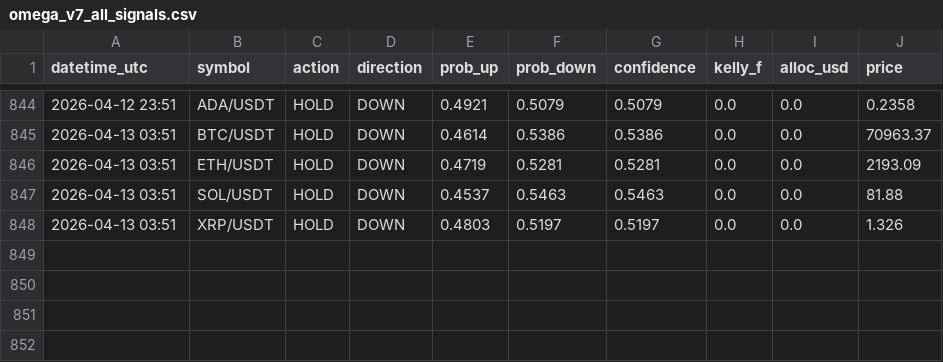
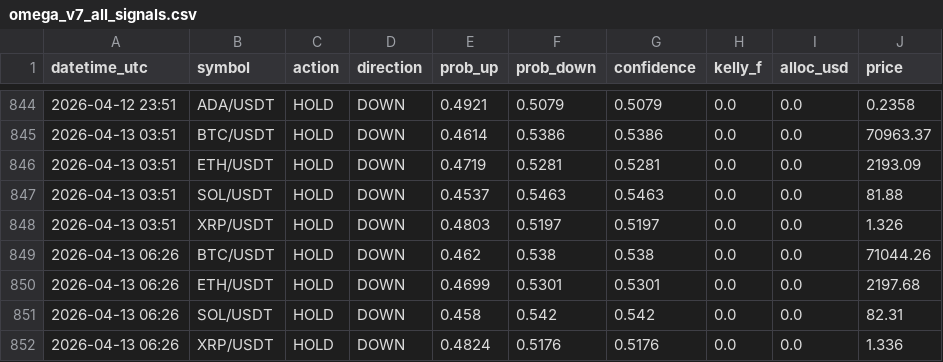
Before and after one commit to Jeanwrld/omega-bot, a CSV file: omega_v7_all_signals.csv, drawn as a sheet; only a part is shown, gaps mark what is left out; the diff names each change by its address in the sheet, - before the commit and + after, or states it on an @@ line.

Commit message:
📡 v7 Signals 2026-04-13 06:26 UTC

```diff
--- a/omega_v7_all_signals.csv
+++ b/omega_v7_all_signals.csv
+row 849: 2026-04-13 06:26 | BTC/USDT | HOLD | DOWN | 0.462 | 0.538 | 0.538 | 0.0 | 0.0 | 71044.26
+row 850: 2026-04-13 06:26 | ETH/USDT | HOLD | DOWN | 0.4699 | 0.5301 | 0.5301 | 0.0 | 0.0 | 2197.68
+row 851: 2026-04-13 06:26 | SOL/USDT | HOLD | DOWN | 0.458 | 0.542 | 0.542 | 0.0 | 0.0 | 82.31
+row 852: 2026-04-13 06:26 | XRP/USDT | HOLD | DOWN | 0.4824 | 0.5176 | 0.5176 | 0.0 | 0.0 | 1.336
```
